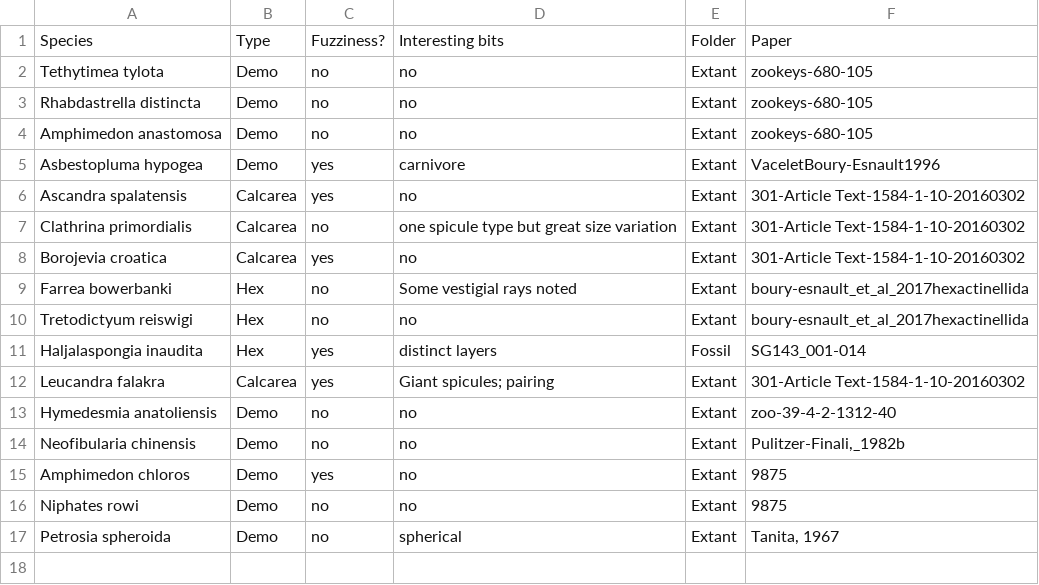
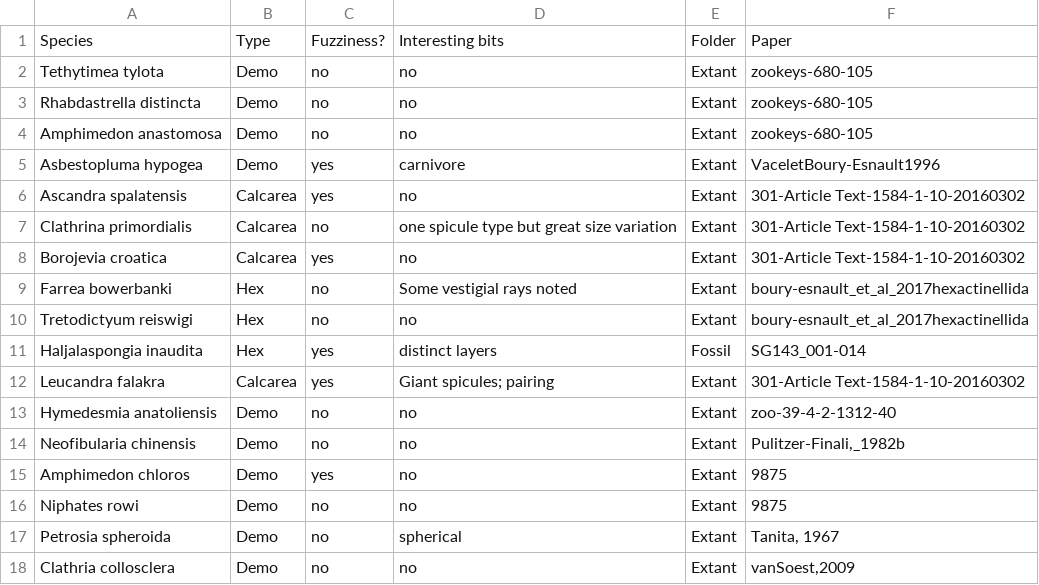
Before and after one commit to JohnAnderson2001/SpiculeComplexity, a CSV file: Matrix/SpeciesReference.csv, drawn as a sheet; the diff names each change by its address in the sheet, - before the commit and + after, or states it on an @@ line.

Commit message:
Species Reference

```diff
--- a/Matrix/SpeciesReference.csv
+++ b/Matrix/SpeciesReference.csv
+row 18: Clathria collosclera | Demo | no | no | Extant | vanSoest,2009
```
